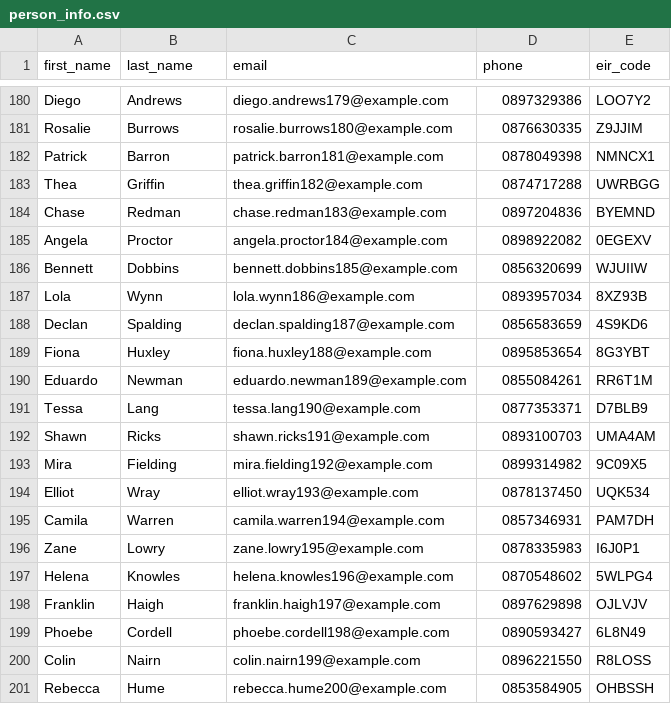
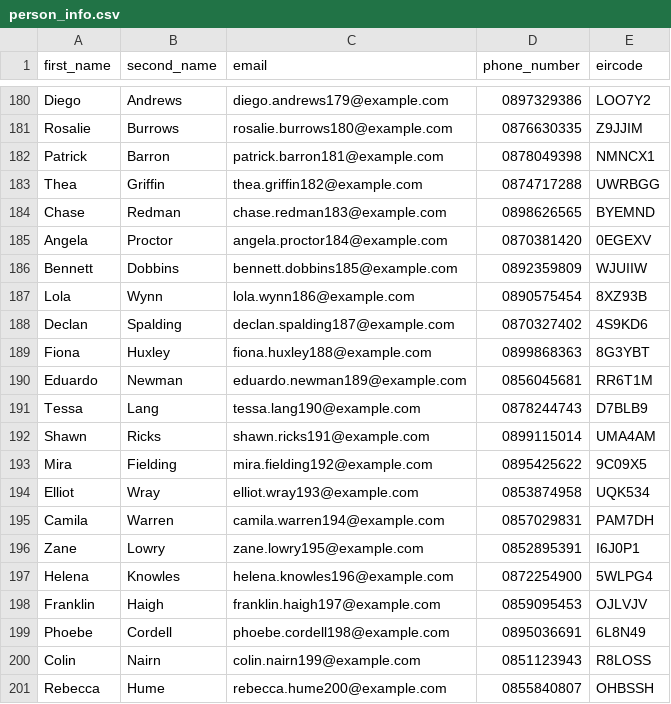
Before and after one commit to CCT-Dublin/ca-2-server-side-programming-YkChen0215, a CSV file: csv/person_info.csv, drawn as a sheet; only a part is shown, gaps mark what is left out; the diff names each change by its address in the sheet, - before the commit and + after, or states it on an @@ line.

Commit message:
troubleshooting
edit the .csv file to match 10 digit for phone number example add 0 infront of all the number and the title validation such as last_name changed to second_name,phone changed to phone_number and eir_code change to eircode

Also fix issue with utf-8 csv import by adding BOM handling because previously all the first_name are showing invalid although it's valid

```diff
--- a/csv/person_info.csv
+++ b/csv/person_info.csv
-B1: last_name
+B1: second_name
-D1: phone
+D1: phone_number
-E1: eir_code
+E1: eircode
-D184 (phone_number): 0897204836
+D184 (phone_number): 0898626565
-D185 (phone_number): 0898922082
+D185 (phone_number): 0870381420
-D186 (phone_number): 0856320699
+D186 (phone_number): 0892359809
-D187 (phone_number): 0893957034
+D187 (phone_number): 0890575454
-D188 (phone_number): 0856583659
+D188 (phone_number): 0870327402
-D189 (phone_number): 0895853654
+D189 (phone_number): 0899868363
-D190 (phone_number): 0855084261
+D190 (phone_number): 0856045681
-D191 (phone_number): 0877353371
+D191 (phone_number): 0878244743
-D192 (phone_number): 0893100703
+D192 (phone_number): 0899115014
-D193 (phone_number): 0899314982
+D193 (phone_number): 0895425622
-D194 (phone_number): 0878137450
+D194 (phone_number): 0853874958
-D195 (phone_number): 0857346931
+D195 (phone_number): 0857029831
-D196 (phone_number): 0878335983
+D196 (phone_number): 0852895391
-D197 (phone_number): 0870548602
+D197 (phone_number): 0872254900
-D198 (phone_number): 0897629898
+D198 (phone_number): 0859095453
-D199 (phone_number): 0890593427
+D199 (phone_number): 0895036691
-D200 (phone_number): 0896221550
+D200 (phone_number): 0851123943
-D201 (phone_number): 0853584905
+D201 (phone_number): 0855840807
```
Also changed, not shown: 1 other file.
